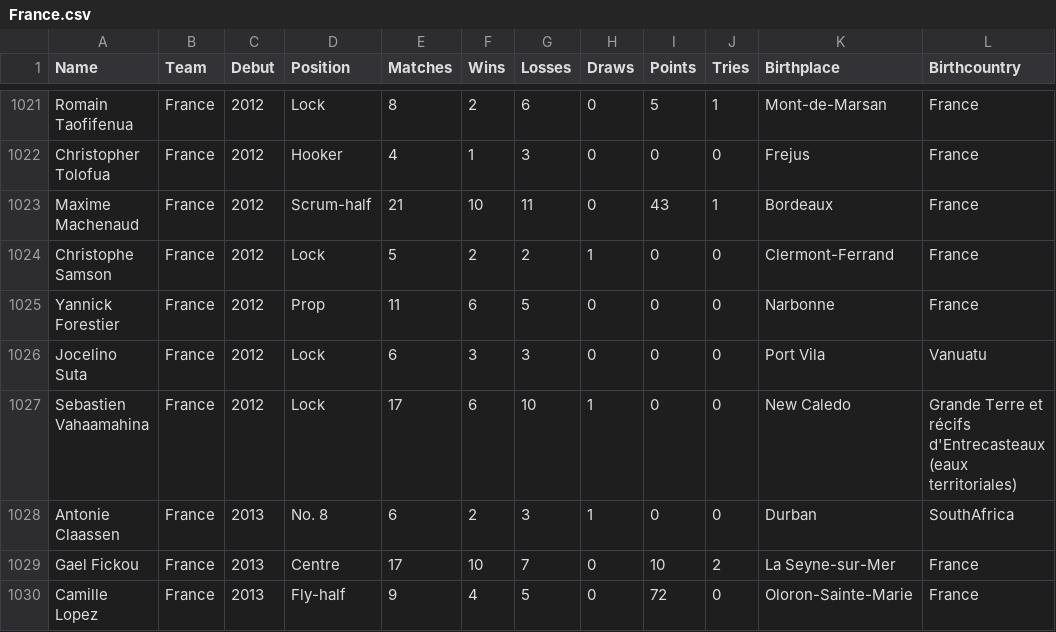
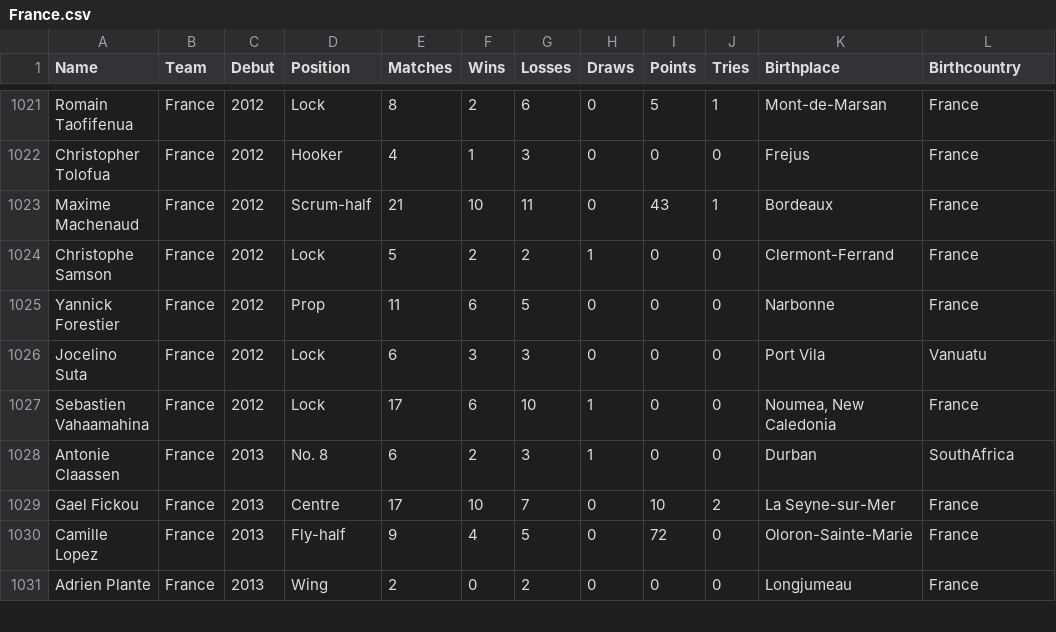
Before and after one commit to hautahi/Rugby-Wanderers, a CSV file: data/France.csv, drawn as a sheet; only a part is shown, gaps mark what is left out; the shorter side is filled out with more unchanged rows.

```diff
--- a/data/France.csv
+++ b/data/France.csv
@@ -1026,3 +1026,3 @@ Yannick Forestier,France,2012,Prop,11,6,5,0,0,0,Narbonne,France
 Jocelino Suta,France,2012,Lock,6,3,3,0,0,0,Port Vila,Vanuatu
-Sebastien Vahaamahina,France,2012,Lock,17,6,10,1,0,0,New Caledo,Grande Terre et récifs d'Entrecasteaux (eaux territoriales)
+Sebastien Vahaamahina,France,2012,Lock,17,6,10,1,0,0,"Noumea, New Caledonia",France
 Antonie Claassen,France,2013,No. 8,6,2,3,1,0,0,Durban,SouthAfrica
```
Also changed, not shown: 2.clean/manual_adjustments/city_codes.csv, 2.clean/manual_adjustments/player_codes.csv, 10 other files.
